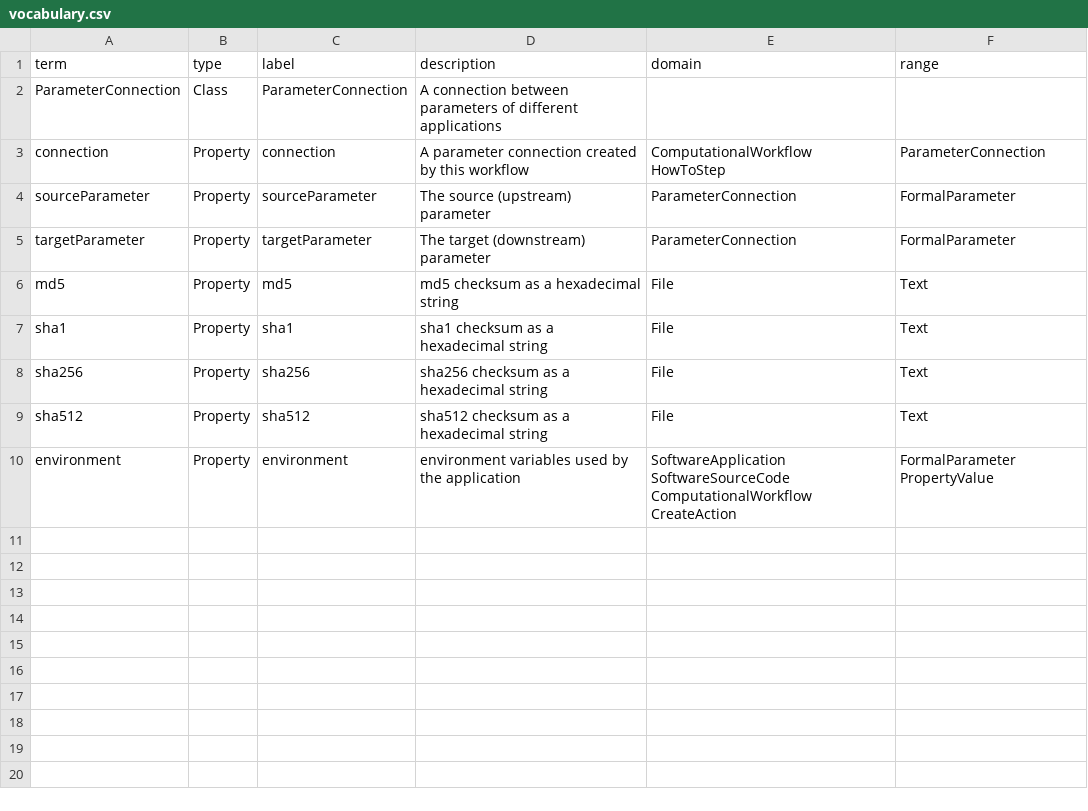
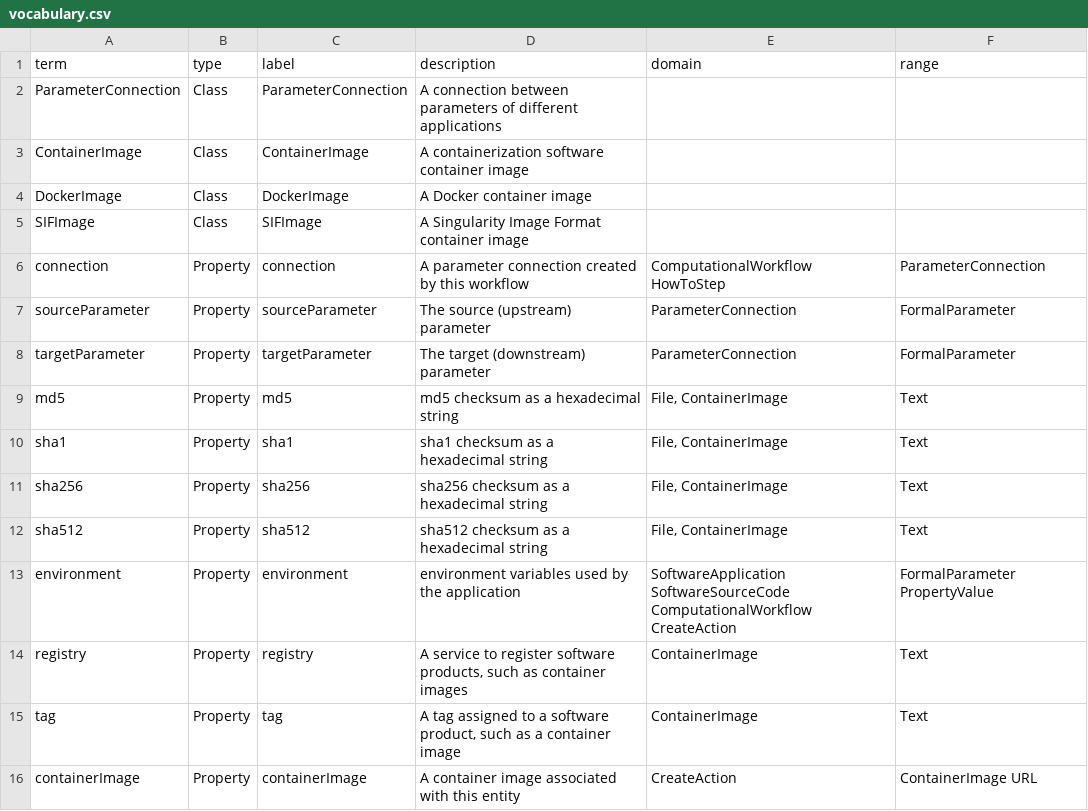
Before and after one commit to ResearchObject/ro-terms, a CSV file: workflow-run/vocabulary.csv, drawn as a sheet.

Commit message:
add terms for container images

```diff
--- a/workflow-run/vocabulary.csv
+++ b/workflow-run/vocabulary.csv
@@ -2,2 +2,5 @@
 "ParameterConnection","Class","ParameterConnection","A connection between parameters of different applications",,
+"ContainerImage","Class","ContainerImage","A containerization software container image",,
+"DockerImage","Class","DockerImage","A Docker container image",,
+"SIFImage","Class","SIFImage","A Singularity Image Format container image",,
 "connection","Property","connection","A parameter connection created by this workflow","ComputationalWorkflow HowToStep","ParameterConnection"
@@ -5,6 +8,9 @@
 "targetParameter","Property","targetParameter","The target (downstream) parameter","ParameterConnection","FormalParameter"
-"md5","Property","md5","md5 checksum as a hexadecimal string","File","Text"
-"sha1","Property","sha1","sha1 checksum as a hexadecimal string","File","Text"
-"sha256","Property","sha256","sha256 checksum as a hexadecimal string","File","Text"
-"sha512","Property","sha512","sha512 checksum as a hexadecimal string","File","Text"
+"md5","Property","md5","md5 checksum as a hexadecimal string","File, ContainerImage","Text"
+"sha1","Property","sha1","sha1 checksum as a hexadecimal string","File, ContainerImage","Text"
+"sha256","Property","sha256","sha256 checksum as a hexadecimal string","File, ContainerImage","Text"
+"sha512","Property","sha512","sha512 checksum as a hexadecimal string","File, ContainerImage","Text"
 "environment","Property","environment","environment variables used by the application","SoftwareApplication SoftwareSourceCode ComputationalWorkflow CreateAction","FormalParameter PropertyValue"
+"registry","Property","registry","A service to register software products, such as container images","ContainerImage","Text"
+"tag","Property","tag","A tag assigned to a software product, such as a container image","ContainerImage","Text"
+"containerImage","Property","containerImage","A container image associated with this entity","CreateAction","ContainerImage URL"
```
Also changed, not shown: 1 other file.
